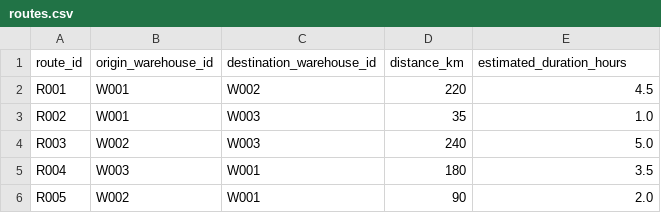
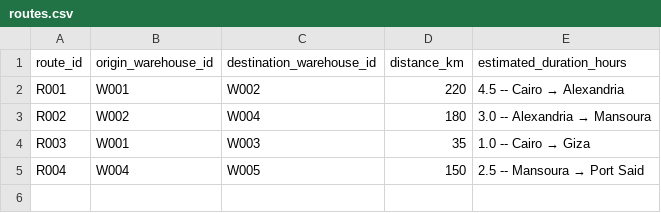
Before and after one commit to Haninbaher/Logiflow_Pipeline, a CSV file: data/raw/routes.csv, drawn as a sheet.

Commit message:
align raw data with dashboard entities (carriers, routes, warehouses)

```diff
--- a/data/raw/routes.csv
+++ b/data/raw/routes.csv
@@ -1,6 +1,5 @@
 route_id,origin_warehouse_id,destination_warehouse_id,distance_km,estimated_duration_hours
-R001,W001,W002,220,4.5
-R002,W001,W003,35,1.0
-R003,W002,W003,240,5.0
-R004,W003,W001,180,3.5
-R005,W002,W001,90,2.0
+R001,W001,W002,220,4.5   -- Cairo → Alexandria
+R002,W002,W004,180,3.0   -- Alexandria → Mansoura
+R003,W001,W003,35,1.0    -- Cairo → Giza
+R004,W004,W005,150,2.5   -- Mansoura → Port Said
```
Also changed, not shown: 2 other files.
